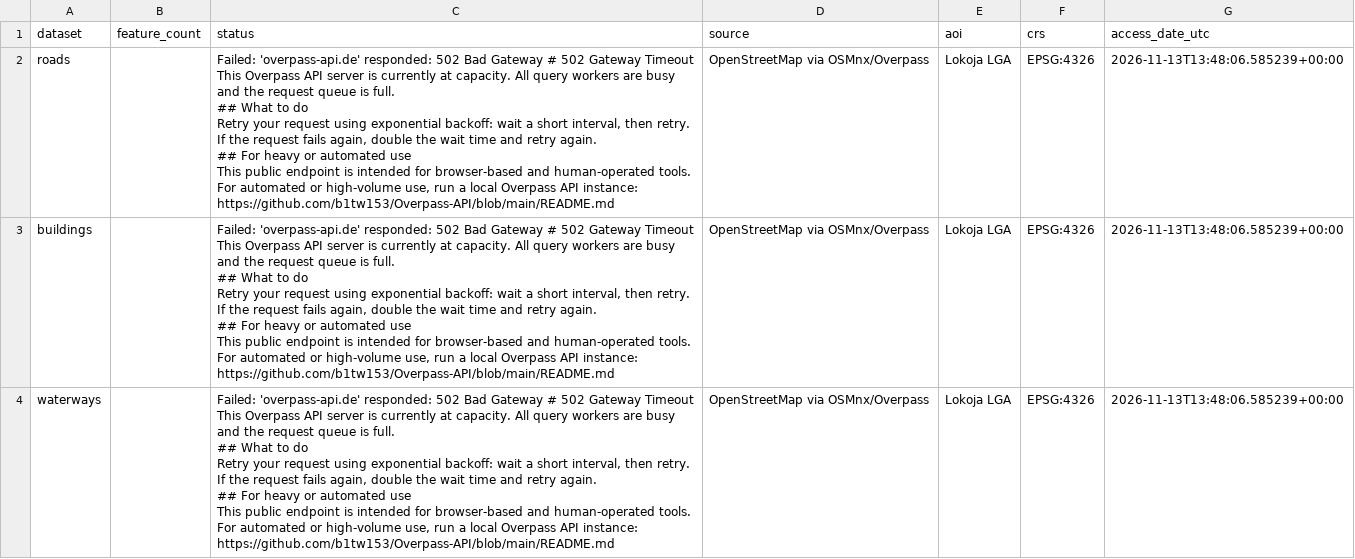
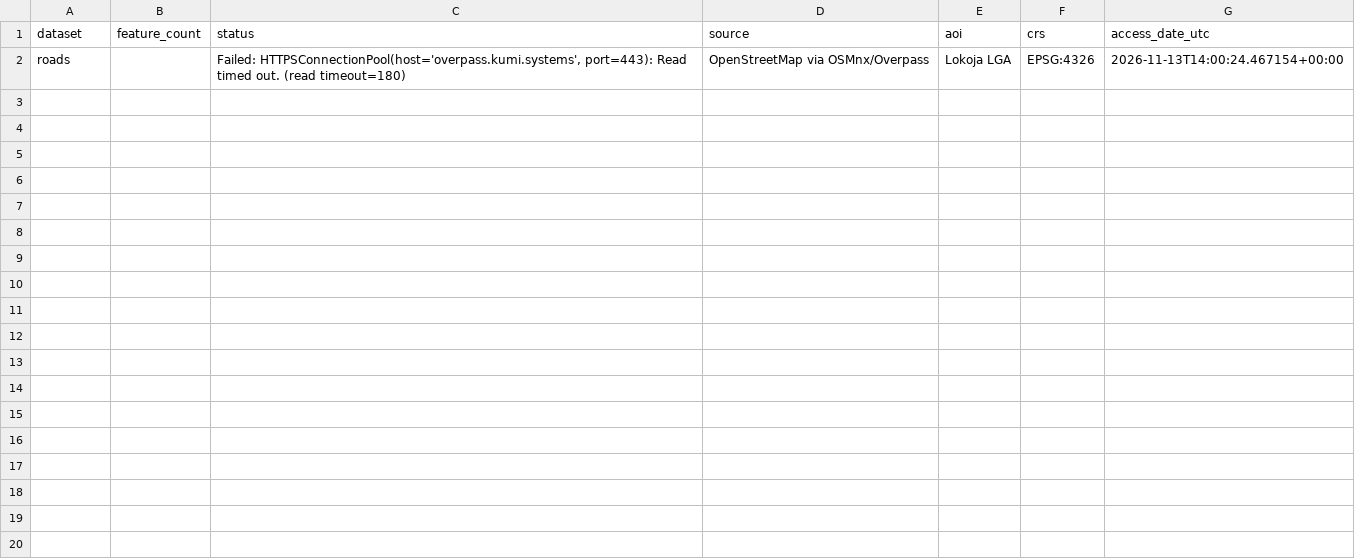
Before and after one commit to Code-blize/nigeria-flood-watch, a CSV file: data/raw/osm/lokoja_osm_acquisition_metadata.csv, drawn as a sheet.

Commit message:
failed

```diff
--- a/data/raw/osm/lokoja_osm_acquisition_metadata.csv
+++ b/data/raw/osm/lokoja_osm_acquisition_metadata.csv
@@ -1,52 +1,2 @@
 dataset,feature_count,status,source,aoi,crs,access_date_utc
-roads,,"Failed: 'overpass-api.de' responded: 502 Bad Gateway # 502 Gateway Timeout
-
-This Overpass API server is currently at capacity. All query workers are busy
-and the request queue is full.
-
-## What to do
-
-Retry your request using exponential backoff: wait a short interval, then retry.
-If the request fails again, double the wait time and retry again.
-
-## For heavy or automated use
-
-This public endpoint is intended for browser-based and human-operated tools.
-For automated or high-volume use, run a local Overpass API instance:
-
-https://github.com/b1tw153/Overpass-API/blob/main/README.md
-",OpenStreetMap via OSMnx/Overpass,Lokoja LGA,EPSG:4326,2026-11-13T13:48:06.585239+00:00
-buildings,,"Failed: 'overpass-api.de' responded: 502 Bad Gateway # 502 Gateway Timeout
-
-This Overpass API server is currently at capacity. All query workers are busy
-and the request queue is full.
-
-## What to do
-
-Retry your request using exponential backoff: wait a short interval, then retry.
-If the request fails again, double the wait time and retry again.
-
-## For heavy or automated use
-
-This public endpoint is intended for browser-based and human-operated tools.
-For automated or high-volume use, run a local Overpass API instance:
-
-https://github.com/b1tw153/Overpass-API/blob/main/README.md
-",OpenStreetMap via OSMnx/Overpass,Lokoja LGA,EPSG:4326,2026-11-13T13:48:06.585239+00:00
-waterways,,"Failed: 'overpass-api.de' responded: 502 Bad Gateway # 502 Gateway Timeout
-
-This Overpass API server is currently at capacity. All query workers are busy
-and the request queue is full.
-
-## What to do
-
-Retry your request using exponential backoff: wait a short interval, then retry.
-If the request fails again, double the wait time and retry again.
-
-## For heavy or automated use
-
-This public endpoint is intended for browser-based and human-operated tools.
-For automated or high-volume use, run a local Overpass API instance:
-
-https://github.com/b1tw153/Overpass-API/blob/main/README.md
-",OpenStreetMap via OSMnx/Overpass,Lokoja LGA,EPSG:4326,2026-11-13T13:48:06.585239+00:00
+roads,,"Failed: HTTPSConnectionPool(host='overpass.kumi.systems', port=443): Read timed out. (read timeout=180)",OpenStreetMap via OSMnx/Overpass,Lokoja LGA,EPSG:4326,2026-11-13T14:00:24.467154+00:00
```
